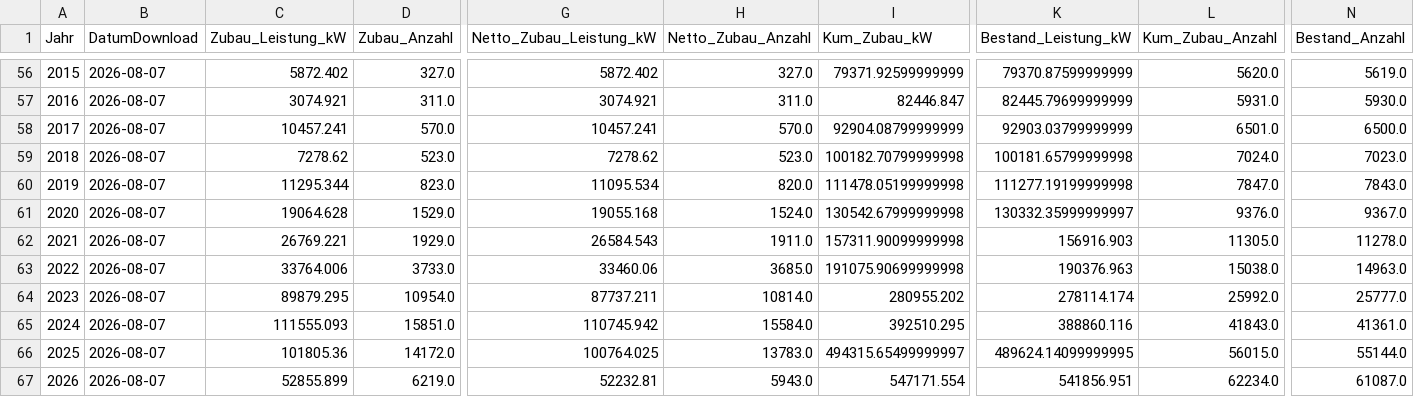
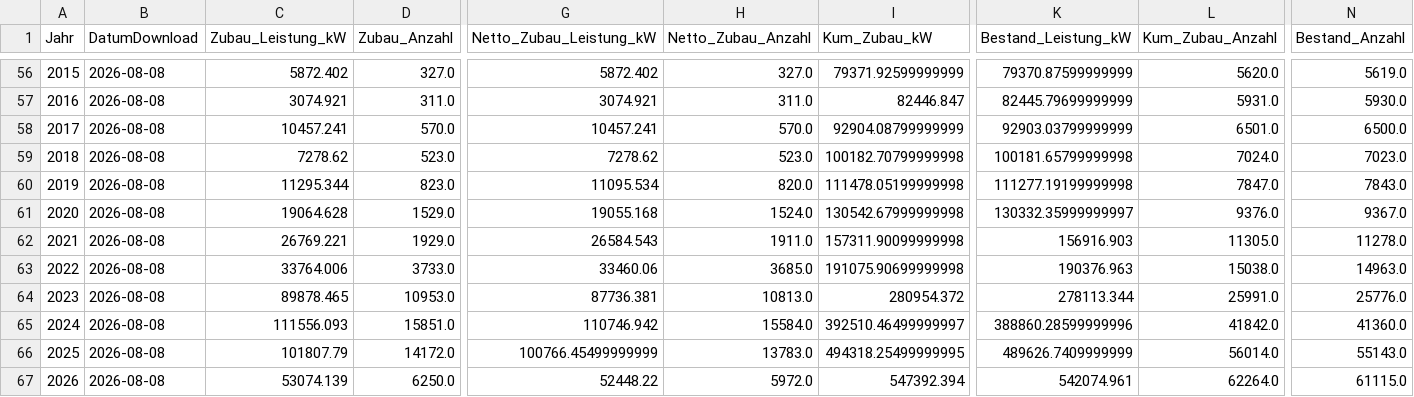
Before and after one commit to afanegas/berlin-pv-monitor, a CSV file: solar_berlin_yearly.csv, drawn as a sheet; only a part is shown, gaps mark what is left out; the diff covers the shown part only; the diff names each change by its address in the sheet, - before the commit and + after, or states it on an @@ line.

```diff
--- a/solar_berlin_yearly.csv
+++ b/solar_berlin_yearly.csv
-B56:B67 (DatumDownload): 2026-08-07
+B56:B67 (DatumDownload): 2026-08-08
-C64 (Zubau_Leistung_kW): 89879.295
+C64 (Zubau_Leistung_kW): 89878.465
-D64 (Zubau_Anzahl): 10954.0
+D64 (Zubau_Anzahl): 10953.0
-G64 (Netto_Zubau_Leistung_kW): 87737.211
+G64 (Netto_Zubau_Leistung_kW): 87736.381
-H64 (Netto_Zubau_Anzahl): 10814.0
+H64 (Netto_Zubau_Anzahl): 10813.0
-I64 (Kum_Zubau_kW): 280955.202
+I64 (Kum_Zubau_kW): 280954.372
-K64 (Bestand_Leistung_kW): 278114.174
+K64 (Bestand_Leistung_kW): 278113.344
-L64 (Kum_Zubau_Anzahl): 25992.0
+L64 (Kum_Zubau_Anzahl): 25991.0
-N64 (Bestand_Anzahl): 25777.0
+N64 (Bestand_Anzahl): 25776.0
-C65 (Zubau_Leistung_kW): 111555.093
+C65 (Zubau_Leistung_kW): 111556.093
-G65 (Netto_Zubau_Leistung_kW): 110745.942
+G65 (Netto_Zubau_Leistung_kW): 110746.942
-I65 (Kum_Zubau_kW): 392510.295
+I65 (Kum_Zubau_kW): 392510.46499999997
-K65 (Bestand_Leistung_kW): 388860.116
+K65 (Bestand_Leistung_kW): 388860.28599999996
-L65 (Kum_Zubau_Anzahl): 41843.0
+L65 (Kum_Zubau_Anzahl): 41842.0
-N65 (Bestand_Anzahl): 41361.0
+N65 (Bestand_Anzahl): 41360.0
-C66 (Zubau_Leistung_kW): 101805.36
+C66 (Zubau_Leistung_kW): 101807.79
-G66 (Netto_Zubau_Leistung_kW): 100764.025
+G66 (Netto_Zubau_Leistung_kW): 100766.45499999999
-I66 (Kum_Zubau_kW): 494315.65499999997
+I66 (Kum_Zubau_kW): 494318.25499999995
-K66 (Bestand_Leistung_kW): 489624.14099999995
+K66 (Bestand_Leistung_kW): 489626.7409999999
-L66 (Kum_Zubau_Anzahl): 56015.0
+L66 (Kum_Zubau_Anzahl): 56014.0
-N66 (Bestand_Anzahl): 55144.0
+N66 (Bestand_Anzahl): 55143.0
-C67 (Zubau_Leistung_kW): 52855.899
+C67 (Zubau_Leistung_kW): 53074.139
-D67 (Zubau_Anzahl): 6219.0
+D67 (Zubau_Anzahl): 6250.0
-G67 (Netto_Zubau_Leistung_kW): 52232.81
+G67 (Netto_Zubau_Leistung_kW): 52448.22
-H67 (Netto_Zubau_Anzahl): 5943.0
+H67 (Netto_Zubau_Anzahl): 5972.0
-I67 (Kum_Zubau_kW): 547171.554
+I67 (Kum_Zubau_kW): 547392.394
-K67 (Bestand_Leistung_kW): 541856.951
+K67 (Bestand_Leistung_kW): 542074.961
-L67 (Kum_Zubau_Anzahl): 62234.0
+L67 (Kum_Zubau_Anzahl): 62264.0
-N67 (Bestand_Anzahl): 61087.0
+N67 (Bestand_Anzahl): 61115.0
```
Also changed, not shown: 58 edited cells elsewhere in this file.
